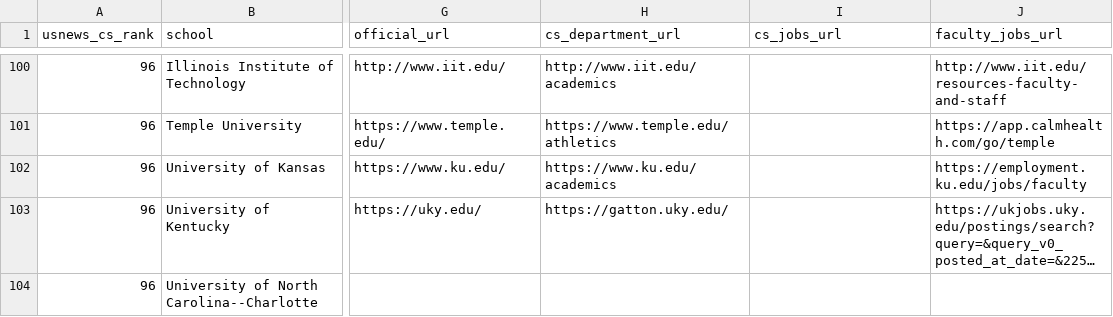
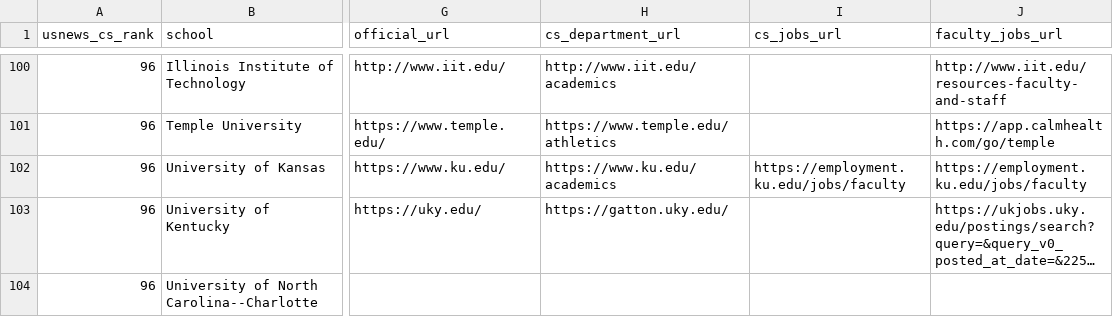
Before and after one commit to kyungchanlim/faculty-job-tracker, a CSV file: data/schools.csv, drawn as a sheet; only a part is shown, gaps mark what is left out; long unchanged cells end in …; the diff names each change by its address in the sheet, - before the commit and + after, or states it on an @@ line.

```diff
--- a/data/schools.csv
+++ b/data/schools.csv
-I102 (cs_jobs_url): (empty)
+I102 (cs_jobs_url): https://employment.ku.edu/jobs/faculty
```
Also changed, not shown: data/schools_enriched.csv, 5 other files.
